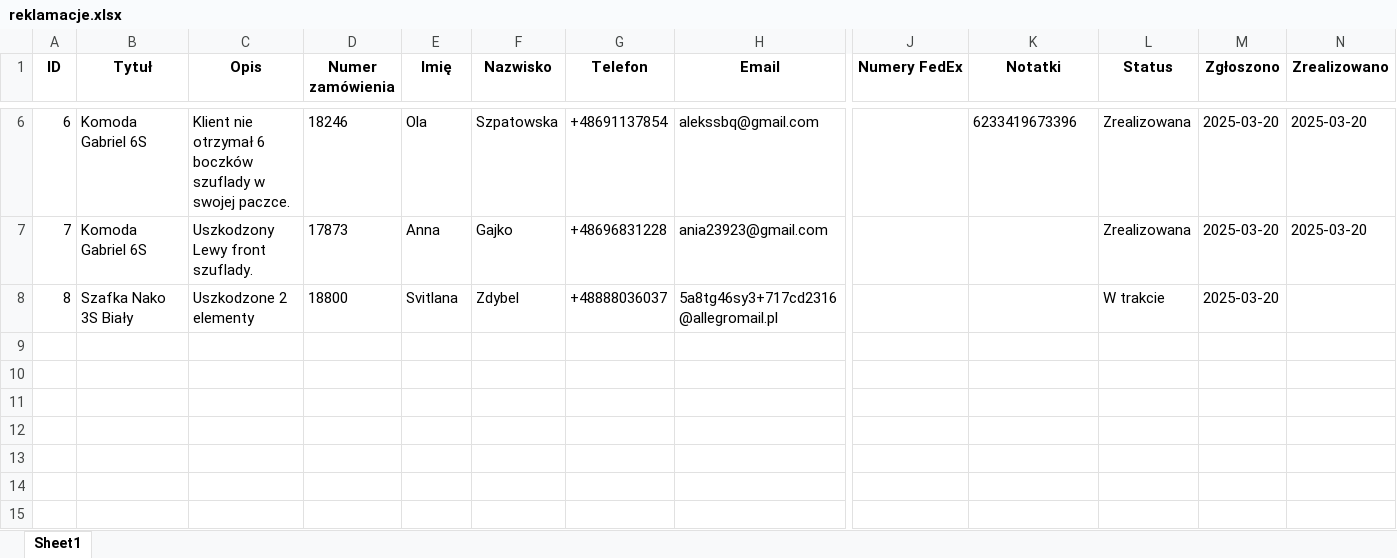
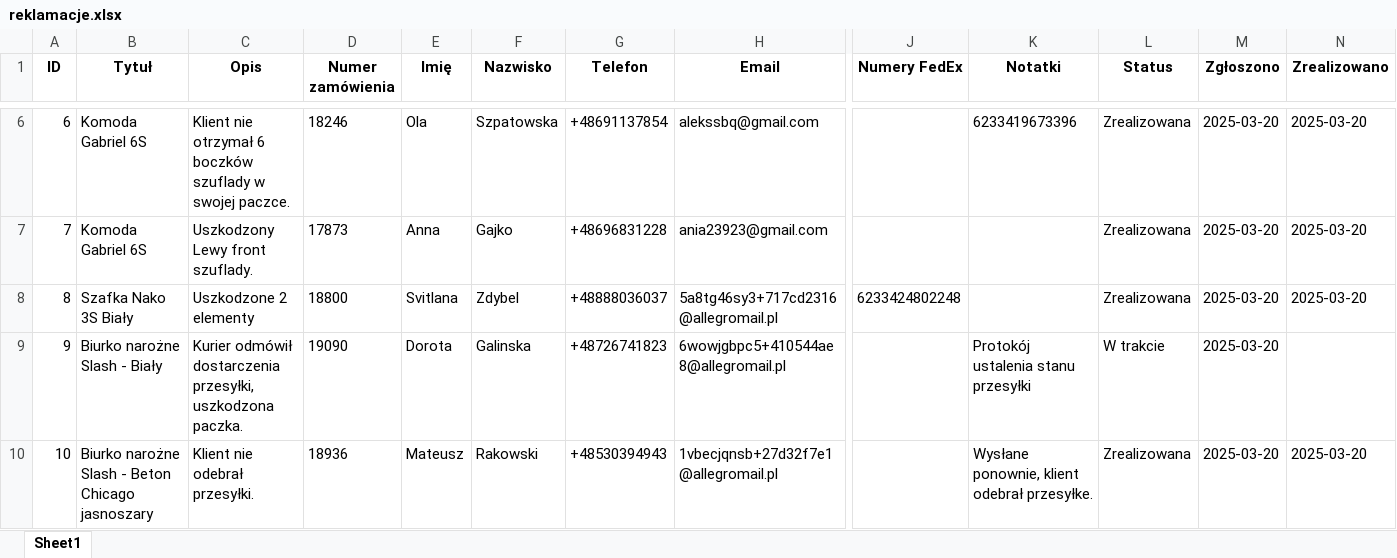
Before and after one commit to Geass/ReklaTrack, an Excel workbook: reklamacje/reklamacje.xlsx, sheet Sheet1, drawn as a sheet; only a part is shown, gaps mark what is left out; values as stored, in another font and other column widths than the file's, no borders; rows hold the shown columns only; the diff names each change by its address in the sheet, - before the commit and + after, or states it on an @@ line.

```diff
--- a/reklamacje/reklamacje.xlsx (sheet Sheet1)
+++ b/reklamacje/reklamacje.xlsx (sheet Sheet1)
-J8 (Numery FedEx): (empty)
+J8 (Numery FedEx): 6233424802248
-L8 (Status): W trakcie
+L8 (Status): Zrealizowana
-N8 (Zrealizowano): (empty)
+N8 (Zrealizowano): 2025-03-20
+row 9: 9 | Biurko narożne Slash - Biały | Kurier odmówił dostarczenia przesyłki, uszkodzona paczka. | 19090 | Dorota | Galinska | +48726741823 | 6wowjgbpc5+410544ae8@allegromail.pl |  | Protokój ustalenia stanu przesyłki | W trakcie | 2025-03-20
+row 10: 10 | Biurko narożne Slash - Beton Chicago jasnoszary | Klient nie odebrał przesyłki. | 18936 | Mateusz | Rakowski | +48530394943 | 1vbecjqnsb+27d32f7e1@allegromail.pl |  | Wysłane ponownie, klient odebrał przesyłke. | Zrealizowana | 2025-03-20 | 2025-03-20
```
Also changed, not shown: 7 other files.
